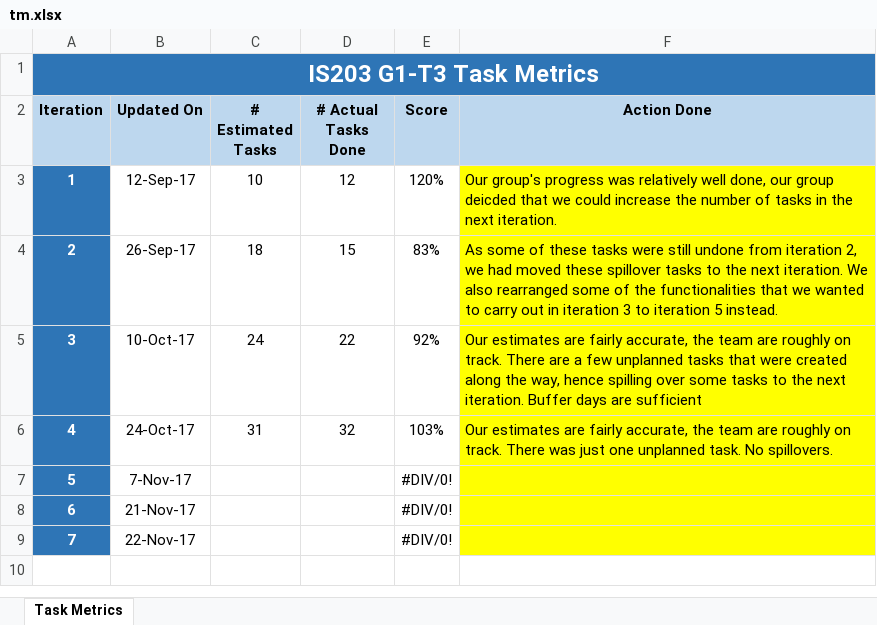
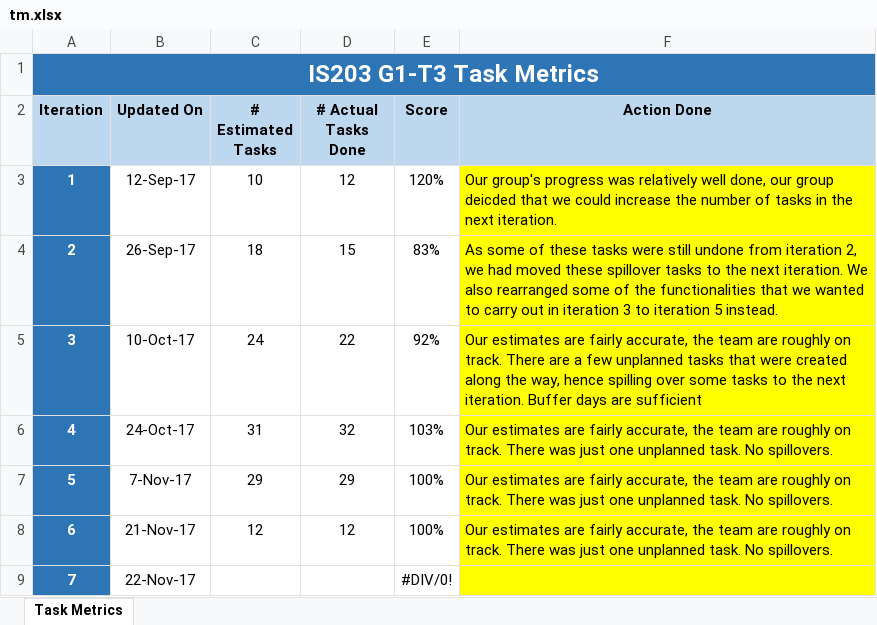
Before and after one commit to shreyasparbat/Location-Analytics-Project, an Excel workbook: metrics/tm.xlsx, sheet Task Metrics, drawn as a sheet; values as stored, in another font and other column widths than the file's, no borders; charts and pictures not drawn; the diff names each change by its address in the sheet, - before the commit and + after, or states it on an @@ line.

Commit message:
Updated task metrics

```diff
--- a/metrics/tm.xlsx (sheet Task Metrics)
+++ b/metrics/tm.xlsx (sheet Task Metrics)
-C7 (# Estimated Tasks): (empty)
+C7 (# Estimated Tasks): 29
-D7 (# Actual Tasks Done): (empty)
+D7 (# Actual Tasks Done): 29
-E7:E8 (Score): #DIV/0!
+E7:E8 (Score): 100%
-F7:F8 (Action Done): (empty)
+F7:F8 (Action Done): Our estimates are fairly accurate, the team are roughly on track. There was just one unplanned task. No spillovers.
-C8 (# Estimated Tasks): (empty)
+C8 (# Estimated Tasks): 12
-D8 (# Actual Tasks Done): (empty)
+D8 (# Actual Tasks Done): 12
```
